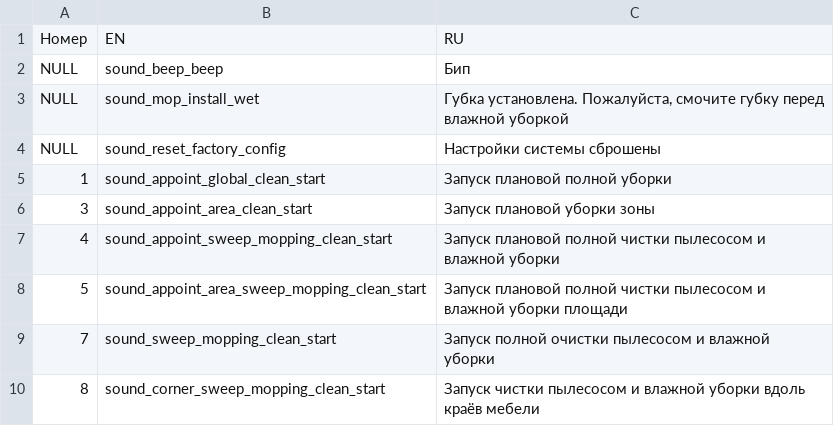
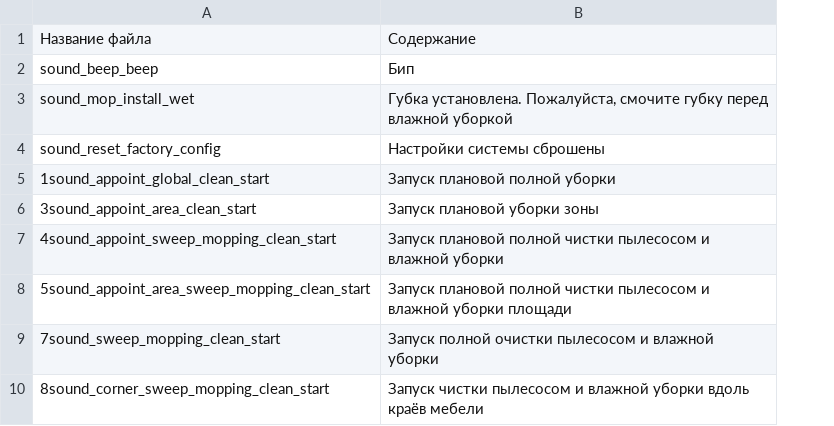
Before and after one commit to philliebe/leather-bastards-s10, a CSV file: mapping.csv, drawn as a sheet; only a part is shown; removed rows and columns are numbered as before the commit, all else as after; the diff names each change by its address in the sheet, - before the commit and + after, or states it on an @@ line.

Commit message:
Update mapping.csv

```diff
--- a/mapping.csv
+++ b/mapping.csv
-column A, rows 1-10: Номер | NULL | NULL | NULL | 1 | 3 | 4 | 5 | 7 | 8
-column B, rows 1-10: EN | sound_beep_beep | sound_mop_install_wet | sound_reset_factory_config | sound_appoint_global_clean_start | sound_appoint_area_clean_start | sound_appoint_sweep_mopping_clean_start | sound_appoint_area_sweep_mopping_clean_start | sound_sweep_mopping_clean_start | sound_corner_sweep_mopping_clean_start
+column A, rows 1-10: Название файла | sound_beep_beep | sound_mop_install_wet | sound_reset_factory_config | 1sound_appoint_global_clean_start | 3sound_appoint_area_clean_start | 4sound_appoint_sweep_mopping_clean_start | 5sound_appoint_area_sweep_mopping_clean_start | 7sound_sweep_mopping_clean_start | 8sound_corner_sweep_mopping_clean_start
-B1: RU
+B1: Содержание
```
